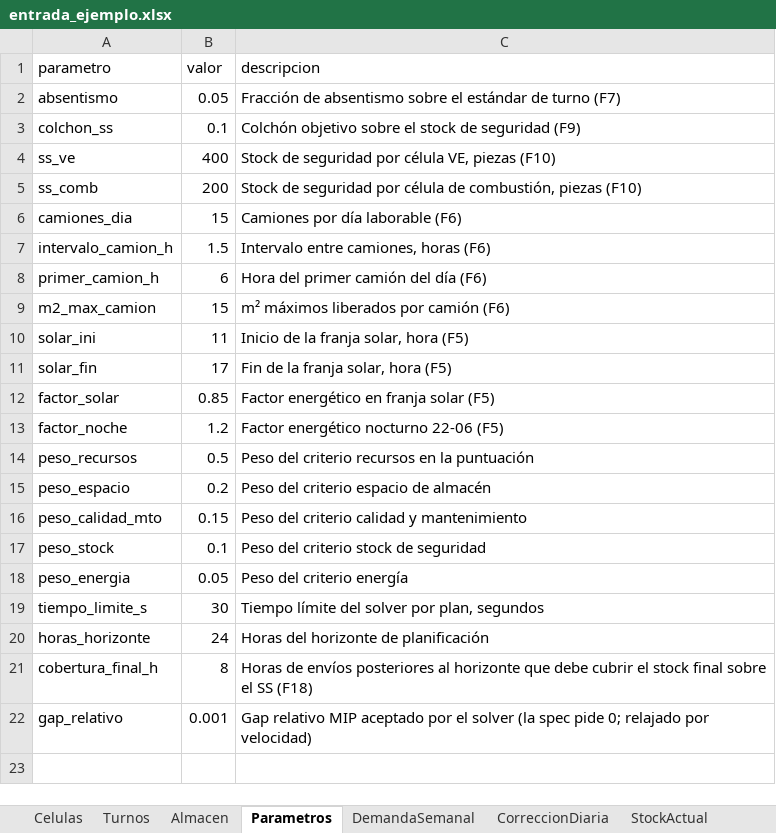
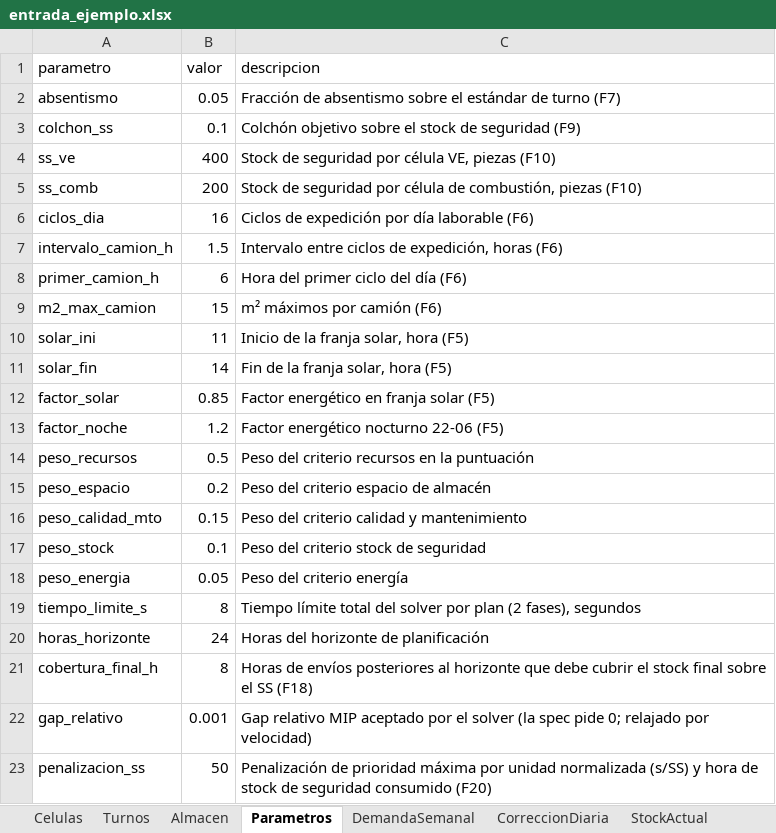
Before and after one commit to danilarrea04-a11y/Navarra-Talent-App, an Excel workbook: Claude code/kwd_motor/data/entrada_ejemplo.xlsx, sheet Parametros, drawn as a sheet; values as stored, in another font and other column widths than the file's, no borders; removed rows and columns are numbered as before the commit, all else as after; the diff names each change by its address in the sheet, - before the commit and + after, or states it on an @@ line.

Commit message:
App v2: piezas, camiones por ciclos, personal entero y trabajadores enumerados, tiempo real y contingencia
- Pedidos de piezas individuales por tipo (VE/COMB), sin ensamblaje
- Expediciones cada 1,5 h (16 ciclos/día) con los camiones de 15 m² necesarios
- El stock de seguridad puede consumirse por expedición y se repone con prioridad máxima
- Franja solar 11-14 h; la célula 10 no puede pararse ni averiarse
- Entrada manual: bajas por turno (todos los roles), paradas (programadas/avería) y demanda
- Personal entero por hora y plantilla por turno; trabajadores enumerados asignados puesto a puesto
- Pestañas Planta en tiempo real, Trabajadores y Contingencia; recálculo automático
- Corregido el stock desfasado en incidencias encadenadas
- Definición del plan manual; demo con 1.500 coches/día (2:1 combustión:VE)

```diff
--- a/Claude code/kwd_motor/data/entrada_ejemplo.xlsx (sheet Parametros)
+++ b/Claude code/kwd_motor/data/entrada_ejemplo.xlsx (sheet Parametros)
-row 6: camiones_dia | 15 | Camiones por día laborable (F6)
+row 6: ciclos_dia | 16 | Ciclos de expedición por día laborable (F6)
-C7 (descripcion): Intervalo entre camiones, horas (F6)
+C7 (descripcion): Intervalo entre ciclos de expedición, horas (F6)
-C8 (descripcion): Hora del primer camión del día (F6)
+C8 (descripcion): Hora del primer ciclo del día (F6)
-C9 (descripcion): m² máximos liberados por camión (F6)
+C9 (descripcion): m² máximos por camión (F6)
-B11 (valor): 17
+B11 (valor): 14
-B19 (valor): 30
+B19 (valor): 8
-C19 (descripcion): Tiempo límite del solver por plan, segundos
+C19 (descripcion): Tiempo límite total del solver por plan (2 fases), segundos
+row 23: penalizacion_ss | 50 | Penalización de prioridad máxima por unidad normalizada (s/SS) y hora de stock de seguridad consumido (F20)
```
Also changed, not shown: sheet BajasTrabajadores, sheet StockActual, sheet Bajas, sheet Paradas, sheet DemandaSemanal, sheet Celulas, 2 more sheets, other sheet tabs, Claude code/kwd_motor/data/escenario_contingencia.xlsx, 17 other files.
